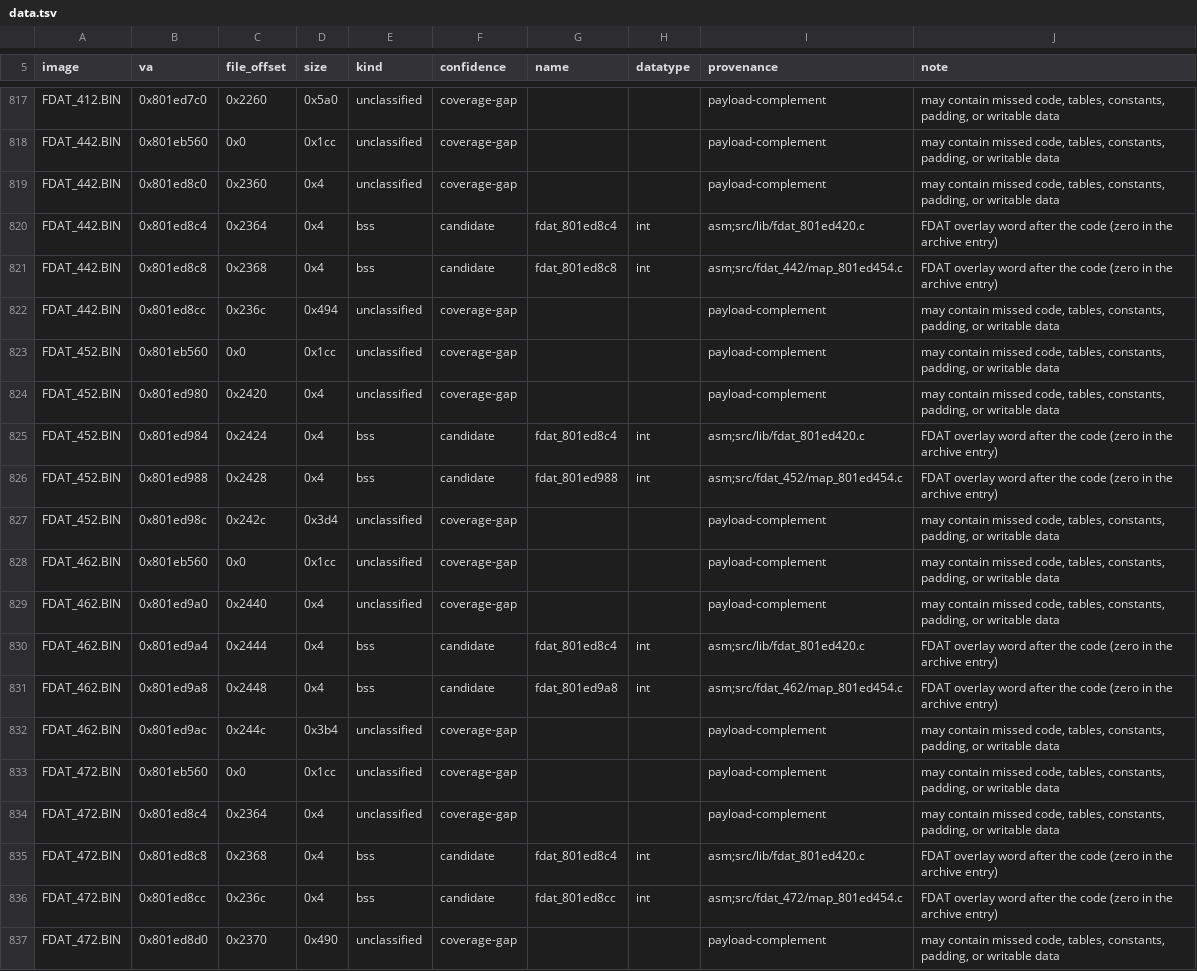
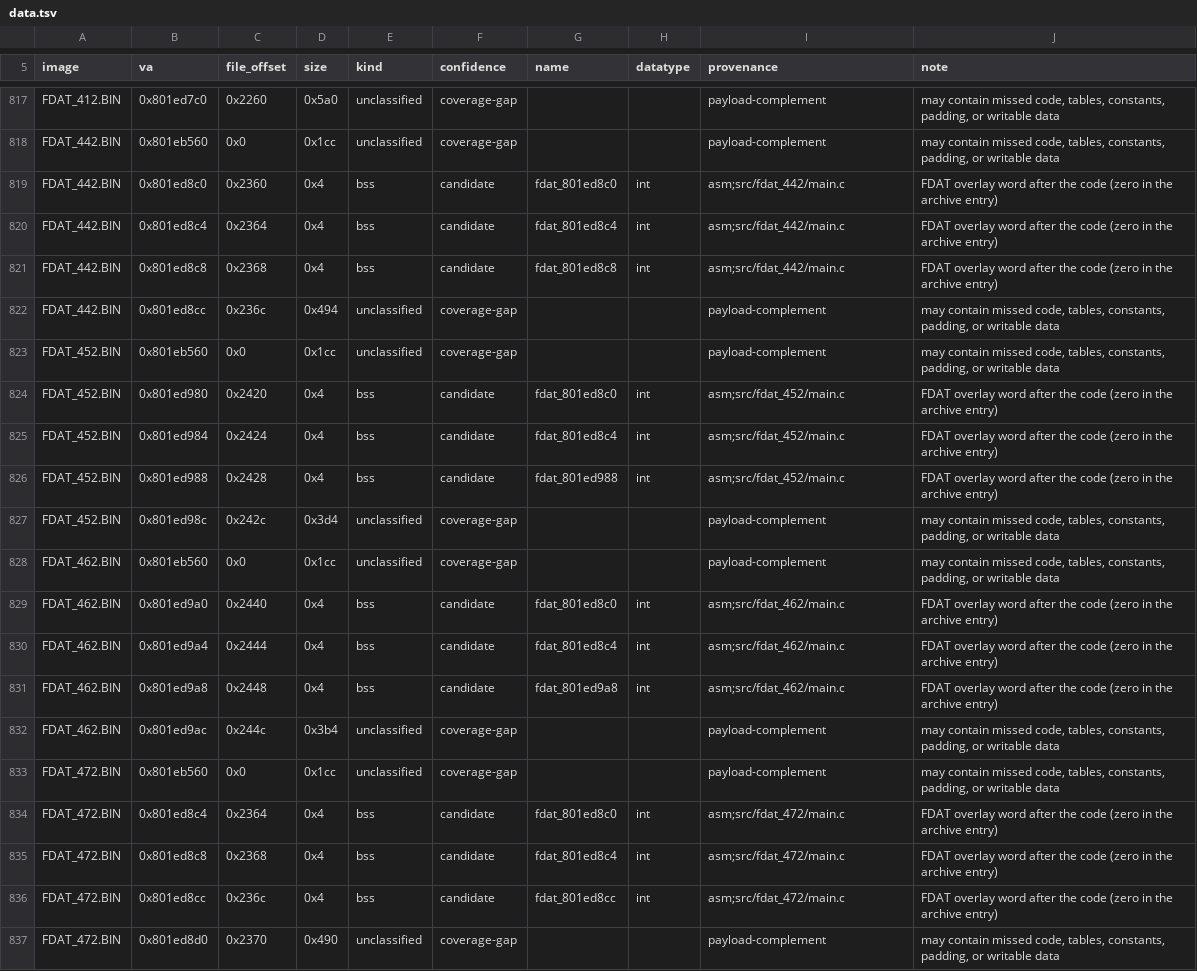
Before and after one commit to Voicedrew11/shadow-tower-decomp, a TSV file: config/retail/data.tsv, drawn as a sheet; only a part is shown, gaps mark what is left out.

```diff
--- a/config/retail/data.tsv
+++ b/config/retail/data.tsv
@@ -818,20 +818,20 @@ FDAT_412.BIN	0x801ed7c0	0x2260	0x5a0	unclassified	coverage-gap			payload-complem
 FDAT_442.BIN	0x801eb560	0x0	0x1cc	unclassified	coverage-gap			payload-complement	may contain missed code, tables, constants, padding, or writable data
-FDAT_442.BIN	0x801ed8c0	0x2360	0x4	unclassified	coverage-gap			payload-complement	may contain missed code, tables, constants, padding, or writable data
-FDAT_442.BIN	0x801ed8c4	0x2364	0x4	bss	candidate	fdat_801ed8c4	int	asm;src/lib/fdat_801ed420.c	FDAT overlay word after the code (zero in the archive entry)
-FDAT_442.BIN	0x801ed8c8	0x2368	0x4	bss	candidate	fdat_801ed8c8	int	asm;src/fdat_442/map_801ed454.c	FDAT overlay word after the code (zero in the archive entry)
+FDAT_442.BIN	0x801ed8c0	0x2360	0x4	bss	candidate	fdat_801ed8c0	int	asm;src/fdat_442/main.c	FDAT overlay word after the code (zero in the archive entry)
+FDAT_442.BIN	0x801ed8c4	0x2364	0x4	bss	candidate	fdat_801ed8c4	int	asm;src/fdat_442/main.c	FDAT overlay word after the code (zero in the archive entry)
+FDAT_442.BIN	0x801ed8c8	0x2368	0x4	bss	candidate	fdat_801ed8c8	int	asm;src/fdat_442/main.c	FDAT overlay word after the code (zero in the archive entry)
 FDAT_442.BIN	0x801ed8cc	0x236c	0x494	unclassified	coverage-gap			payload-complement	may contain missed code, tables, constants, padding, or writable data
 FDAT_452.BIN	0x801eb560	0x0	0x1cc	unclassified	coverage-gap			payload-complement	may contain missed code, tables, constants, padding, or writable data
-FDAT_452.BIN	0x801ed980	0x2420	0x4	unclassified	coverage-gap			payload-complement	may contain missed code, tables, constants, padding, or writable data
-FDAT_452.BIN	0x801ed984	0x2424	0x4	bss	candidate	fdat_801ed8c4	int	asm;src/lib/fdat_801ed420.c	FDAT overlay word after the code (zero in the archive entry)
-FDAT_452.BIN	0x801ed988	0x2428	0x4	bss	candidate	fdat_801ed988	int	asm;src/fdat_452/map_801ed454.c	FDAT overlay word after the code (zero in the archive entry)
+FDAT_452.BIN	0x801ed980	0x2420	0x4	bss	candidate	fdat_801ed8c0	int	asm;src/fdat_452/main.c	FDAT overlay word after the code (zero in the archive entry)
+FDAT_452.BIN	0x801ed984	0x2424	0x4	bss	candidate	fdat_801ed8c4	int	asm;src/fdat_452/main.c	FDAT overlay word after the code (zero in the archive entry)
+FDAT_452.BIN	0x801ed988	0x2428	0x4	bss	candidate	fdat_801ed988	int	asm;src/fdat_452/main.c	FDAT overlay word after the code (zero in the archive entry)
 FDAT_452.BIN	0x801ed98c	0x242c	0x3d4	unclassified	coverage-gap			payload-complement	may contain missed code, tables, constants, padding, or writable data
 FDAT_462.BIN	0x801eb560	0x0	0x1cc	unclassified	coverage-gap			payload-complement	may contain missed code, tables, constants, padding, or writable data
-FDAT_462.BIN	0x801ed9a0	0x2440	0x4	unclassified	coverage-gap			payload-complement	may contain missed code, tables, constants, padding, or writable data
-FDAT_462.BIN	0x801ed9a4	0x2444	0x4	bss	candidate	fdat_801ed8c4	int	asm;src/lib/fdat_801ed420.c	FDAT overlay word after the code (zero in the archive entry)
-FDAT_462.BIN	0x801ed9a8	0x2448	0x4	bss	candidate	fdat_801ed9a8	int	asm;src/fdat_462/map_801ed454.c	FDAT overlay word after the code (zero in the archive entry)
+FDAT_462.BIN	0x801ed9a0	0x2440	0x4	bss	candidate	fdat_801ed8c0	int	asm;src/fdat_462/main.c	FDAT overlay word after the code (zero in the archive entry)
+FDAT_462.BIN	0x801ed9a4	0x2444	0x4	bss	candidate	fdat_801ed8c4	int	asm;src/fdat_462/main.c	FDAT overlay word after the code (zero in the archive entry)
+FDAT_462.BIN	0x801ed9a8	0x2448	0x4	bss	candidate	fdat_801ed9a8	int	asm;src/fdat_462/main.c	FDAT overlay word after the code (zero in the archive entry)
 FDAT_462.BIN	0x801ed9ac	0x244c	0x3b4	unclassified	coverage-gap			payload-complement	may contain missed code, tables, constants, padding, or writable data
 FDAT_472.BIN	0x801eb560	0x0	0x1cc	unclassified	coverage-gap			payload-complement	may contain missed code, tables, constants, padding, or writable data
-FDAT_472.BIN	0x801ed8c4	0x2364	0x4	unclassified	coverage-gap			payload-complement	may contain missed code, tables, constants, padding, or writable data
-FDAT_472.BIN	0x801ed8c8	0x2368	0x4	bss	candidate	fdat_801ed8c4	int	asm;src/lib/fdat_801ed420.c	FDAT overlay word after the code (zero in the archive entry)
-FDAT_472.BIN	0x801ed8cc	0x236c	0x4	bss	candidate	fdat_801ed8cc	int	asm;src/fdat_472/map_801ed454.c	FDAT overlay word after the code (zero in the archive entry)
+FDAT_472.BIN	0x801ed8c4	0x2364	0x4	bss	candidate	fdat_801ed8c0	int	asm;src/fdat_472/main.c	FDAT overlay word after the code (zero in the archive entry)
+FDAT_472.BIN	0x801ed8c8	0x2368	0x4	bss	candidate	fdat_801ed8c4	int	asm;src/fdat_472/main.c	FDAT overlay word after the code (zero in the archive entry)
+FDAT_472.BIN	0x801ed8cc	0x236c	0x4	bss	candidate	fdat_801ed8cc	int	asm;src/fdat_472/main.c	FDAT overlay word after the code (zero in the archive entry)
 FDAT_472.BIN	0x801ed8d0	0x2370	0x490	unclassified	coverage-gap			payload-complement	may contain missed code, tables, constants, padding, or writable data
```
Also changed, not shown: config/match_baseline.tsv, config/retail/data_identities.tsv, 14 other files.
